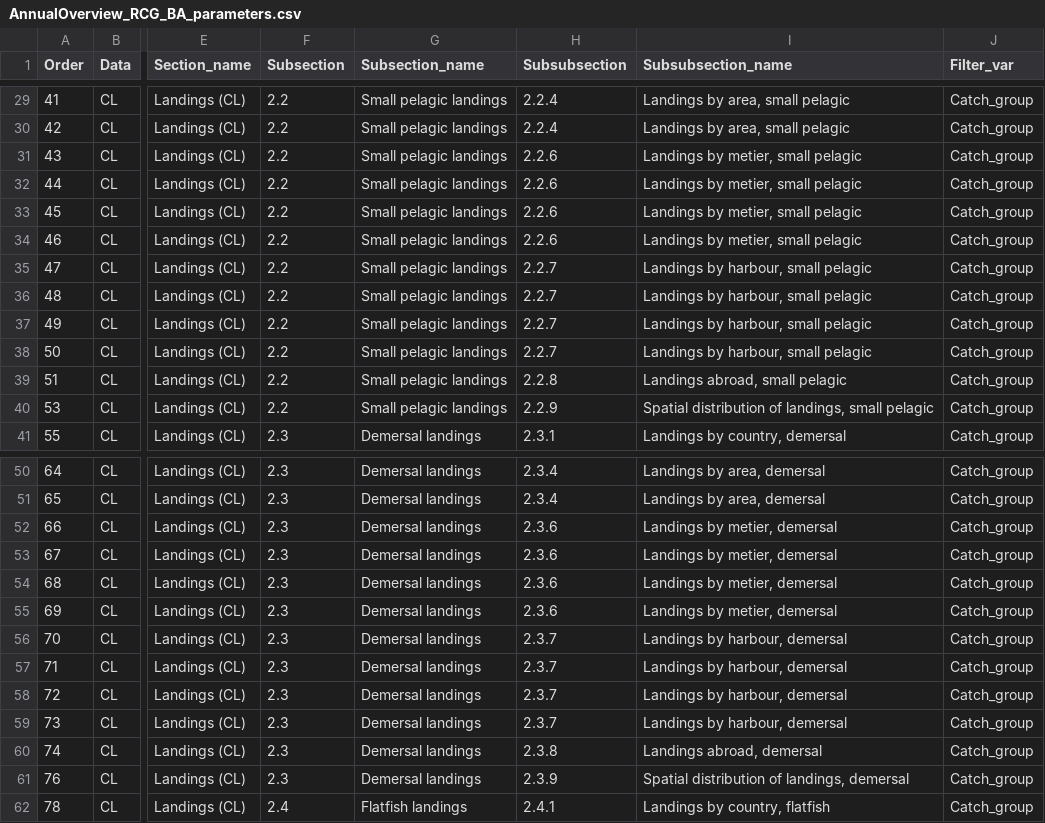
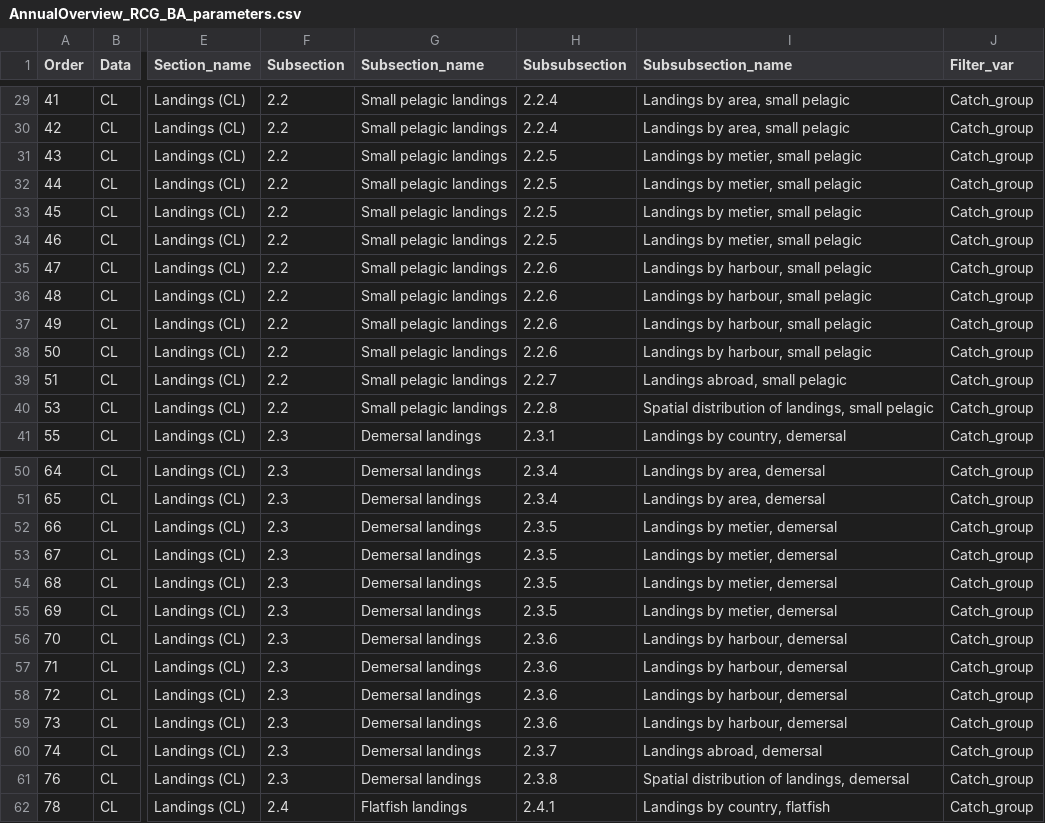
Before and after one commit to ices-eg/RCGs, a CSV file: RegionalOverviews/overviews_reports/fisheries_overviews/graphical_parameters/RCG_BA/Annual_Overview/AnnualOverview_RCG_BA_parameters.csv, drawn as a sheet; only a part is shown, gaps mark what is left out; the diff covers the shown part only; the diff names each change by its address in the sheet, - before the commit and + after, or states it on an @@ line.

```diff
--- a/RegionalOverviews/overviews_reports/fisheries_overviews/graphical_parameters/RCG_BA/Annual_Overview/AnnualOverview_RCG_BA_parameters.csv
+++ b/RegionalOverviews/overviews_reports/fisheries_overviews/graphical_parameters/RCG_BA/Annual_Overview/AnnualOverview_RCG_BA_parameters.csv
-H31:H34 (Subsubsection): 2.2.6
+H31:H34 (Subsubsection): 2.2.5
-H35:H38 (Subsubsection): 2.2.7
+H35:H38 (Subsubsection): 2.2.6
-H39 (Subsubsection): 2.2.8
+H39 (Subsubsection): 2.2.7
-H40 (Subsubsection): 2.2.9
+H40 (Subsubsection): 2.2.8
-H52:H55 (Subsubsection): 2.3.6
+H52:H55 (Subsubsection): 2.3.5
-H56:H59 (Subsubsection): 2.3.7
+H56:H59 (Subsubsection): 2.3.6
-H60 (Subsubsection): 2.3.8
+H60 (Subsubsection): 2.3.7
-H61 (Subsubsection): 2.3.9
+H61 (Subsubsection): 2.3.8
```
Also changed, not shown: 28 edited cells elsewhere in this file.
